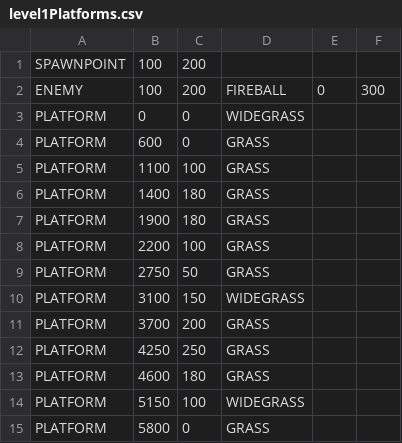
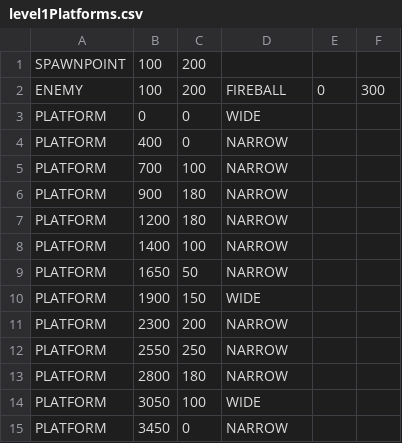
Before and after one commit to Ruairia/NEA, a CSV file: assets/level1Platforms.csv, drawn as a sheet.

```diff
--- a/assets/level1Platforms.csv
+++ b/assets/level1Platforms.csv
@@ -2,14 +2,14 @@ SPAWNPOINT,100,200
 ENEMY,100,200,FIREBALL,0,300
-PLATFORM,0,0,WIDEGRASS
-PLATFORM,600,0,GRASS
-PLATFORM,1100,100,GRASS
-PLATFORM,1400,180,GRASS
-PLATFORM,1900,180,GRASS
-PLATFORM,2200,100,GRASS
-PLATFORM,2750,50,GRASS
-PLATFORM,3100,150,WIDEGRASS
-PLATFORM,3700,200,GRASS
-PLATFORM,4250,250,GRASS
-PLATFORM,4600,180,GRASS
-PLATFORM,5150,100,WIDEGRASS
-PLATFORM,5800,0,GRASS
+PLATFORM,0,0,WIDE
+PLATFORM,400,0,NARROW
+PLATFORM,700,100,NARROW
+PLATFORM,900,180,NARROW
+PLATFORM,1200,180,NARROW
+PLATFORM,1400,100,NARROW
+PLATFORM,1650,50,NARROW
+PLATFORM,1900,150,WIDE
+PLATFORM,2300,200,NARROW
+PLATFORM,2550,250,NARROW
+PLATFORM,2800,180,NARROW
+PLATFORM,3050,100,WIDE
+PLATFORM,3450,0,NARROW
```
Also changed, not shown: assets/level2Platforms.csv, assets/level3Platforms.csv, 10 other files.
